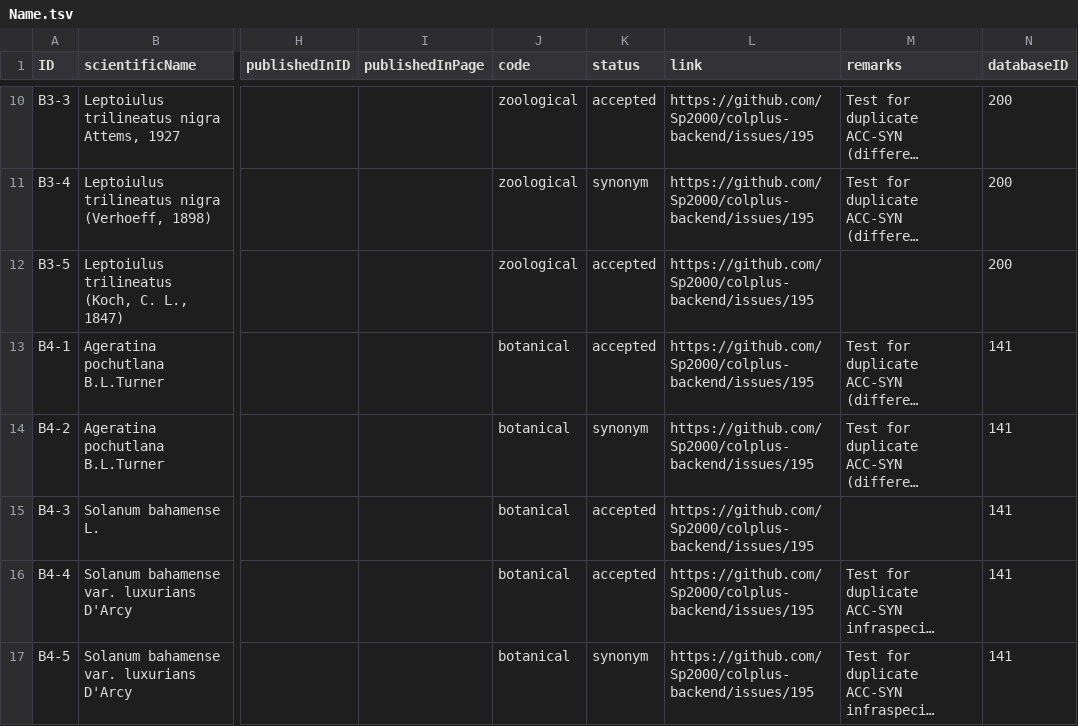
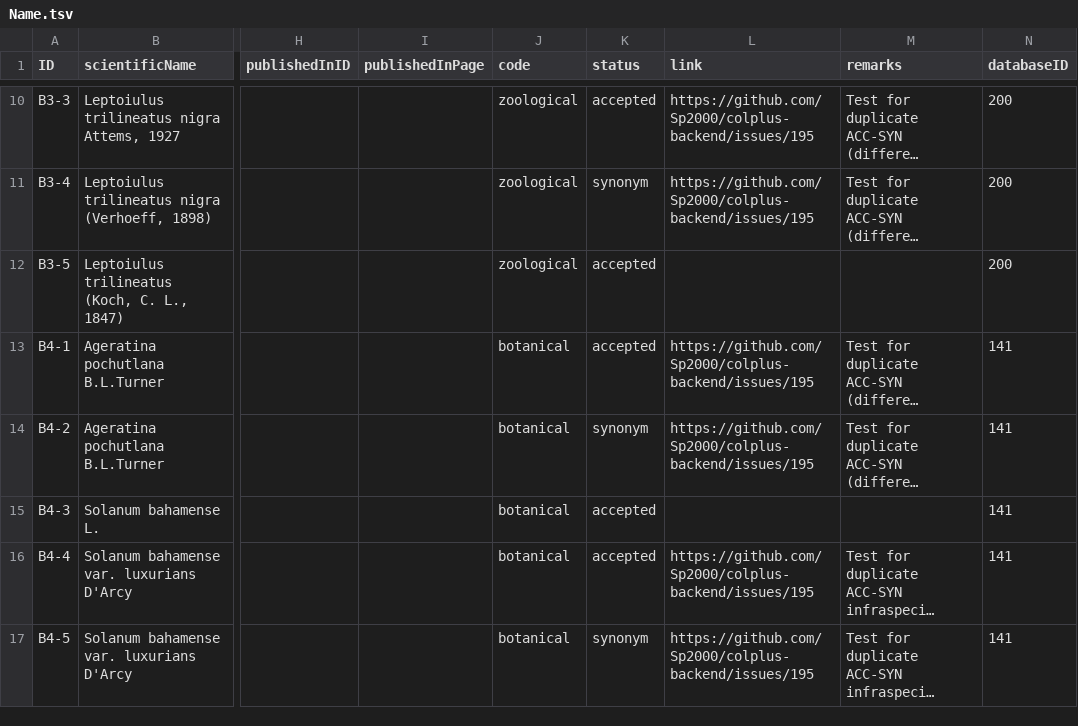
Before and after one commit to Sp2000/data-unit-tests, a TSV file: duplicates/Name.tsv, drawn as a sheet; only a part is shown, gaps mark what is left out; long unchanged cells end in …; the diff covers the shown part only; the diff names each change by its address in the sheet, - before the commit and + after, or states it on an @@ line.

```diff
--- a/duplicates/Name.tsv
+++ b/duplicates/Name.tsv
-L12 (link): https://github.com/Sp2000/colplus-backend/issues/195
+L12 (link): (empty)
-L15 (link): https://github.com/Sp2000/colplus-backend/issues/195
+L15 (link): (empty)
```
Also changed, not shown: 5 added rows elsewhere in this file, duplicates/Synonym.tsv, duplicates/Taxon.tsv, 1 other file.
